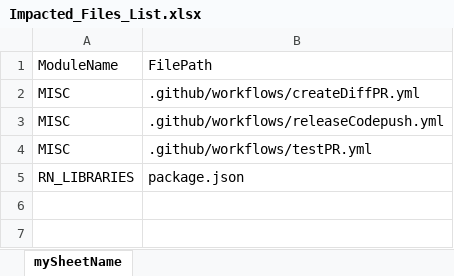
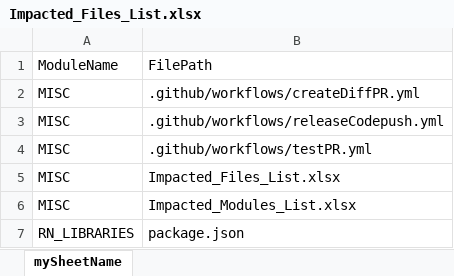
Before and after one commit to jyajiv/sample, an Excel workbook: Impacted_Files_List.xlsx, sheet mySheetName, drawn as a sheet; values as stored, in another font and other column widths than the file's, no borders; the diff names each change by its address in the sheet, - before the commit and + after, or states it on an @@ line.

```diff
--- a/Impacted_Files_List.xlsx (sheet mySheetName)
+++ b/Impacted_Files_List.xlsx (sheet mySheetName)
+row 5: MISC | Impacted_Files_List.xlsx
+row 6: MISC | Impacted_Modules_List.xlsx
```
Also changed, not shown: Impacted_Modules_List.xlsx.
